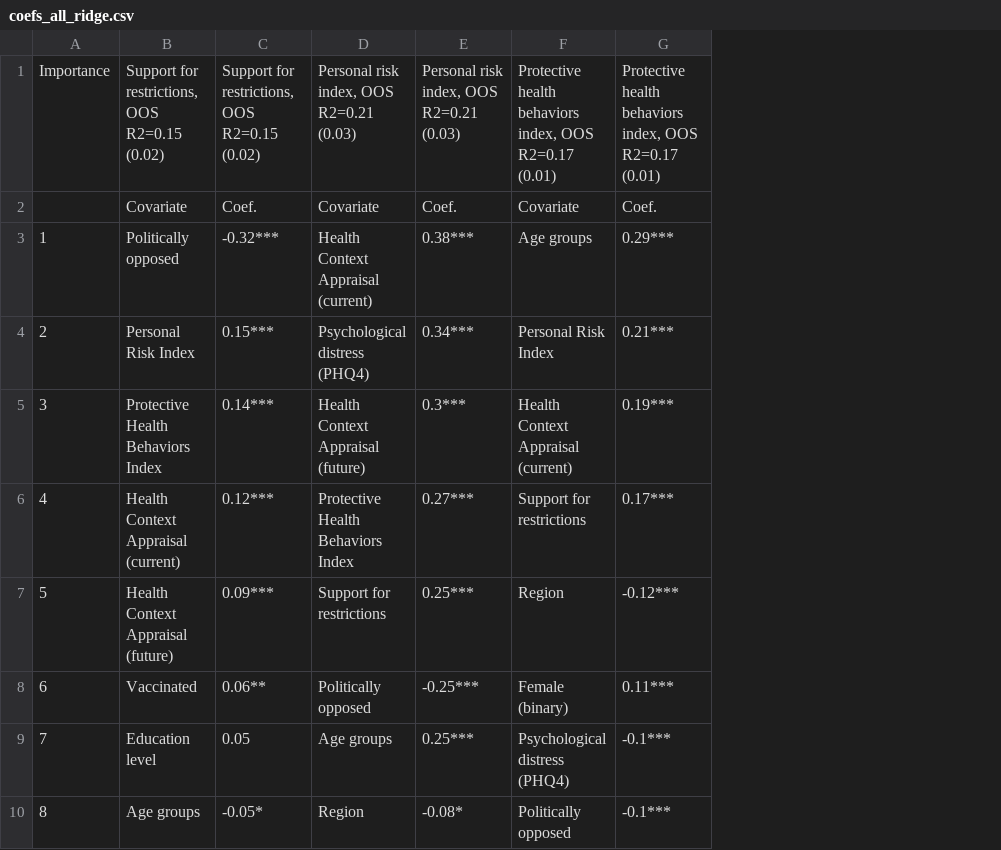
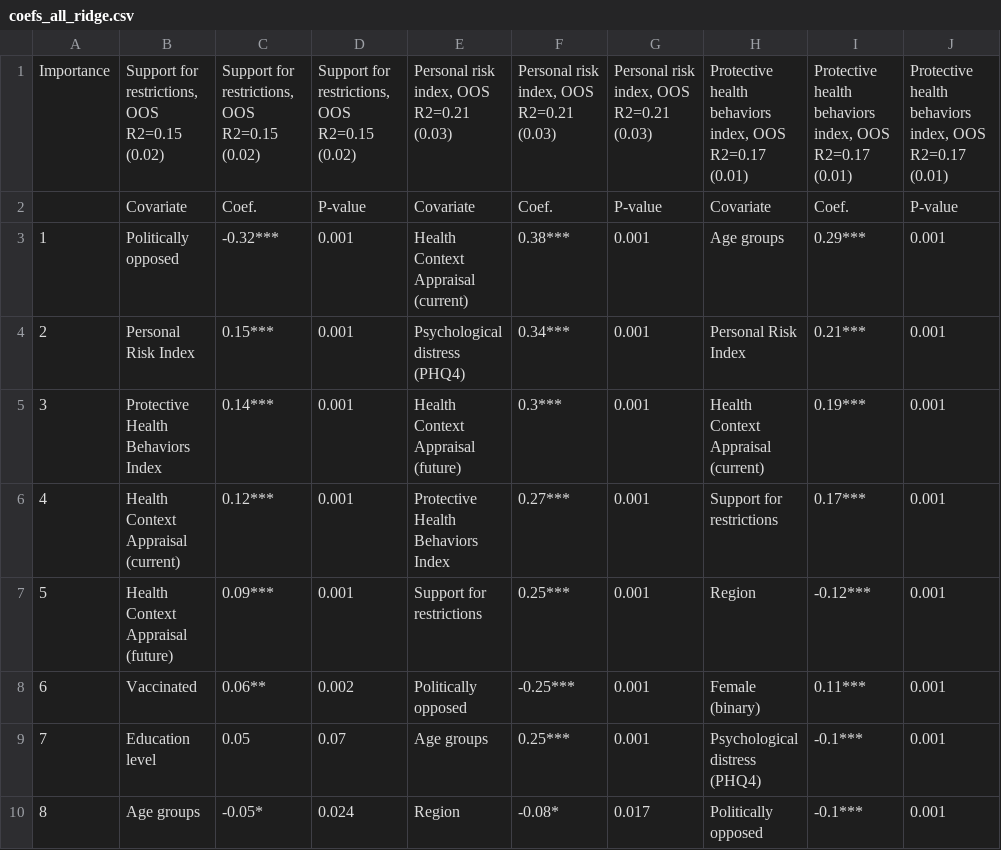
Before and after one commit to danielmlow/covid19_risk, a CSV file: data/output/coefs_all_ridge.csv, drawn as a sheet; only a part is shown; the diff names each change by its address in the sheet, - before the commit and + after, or states it on an @@ line.

Commit message:
added p-values to table

```diff
--- a/data/output/coefs_all_ridge.csv
+++ b/data/output/coefs_all_ridge.csv
+column D, rows 1-10: Support for restrictions, OOS R2=0.15 (0.02) | P-value | 0.001 | 0.001 | 0.001 | 0.001 | 0.001 | 0.002 | 0.07 | 0.024
+column G, rows 1-10: Personal risk index, OOS R2=0.21 (0.03) | P-value | 0.001 | 0.001 | 0.001 | 0.001 | 0.001 | 0.001 | 0.001 | 0.017
+column J, rows 1-10: Protective health behaviors index, OOS R2=0.17 (0.01) | P-value | 0.001 | 0.001 | 0.001 | 0.001 | 0.001 | 0.001 | 0.001 | 0.001
```
Also changed, not shown: data/output/coefs_all_lasso.csv, 3 other files.
